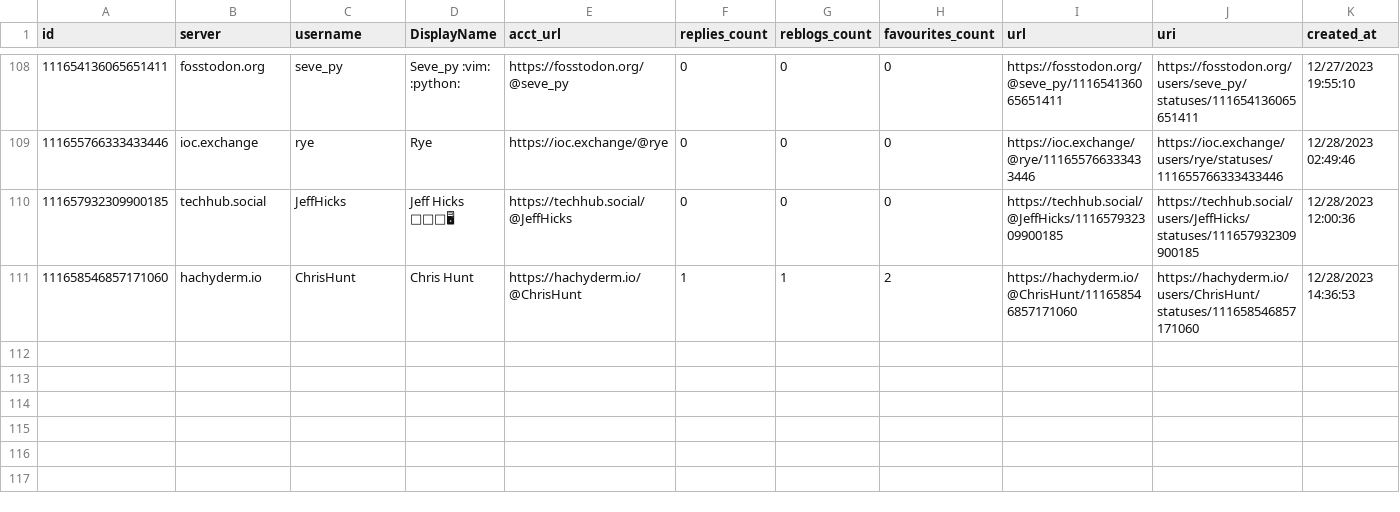
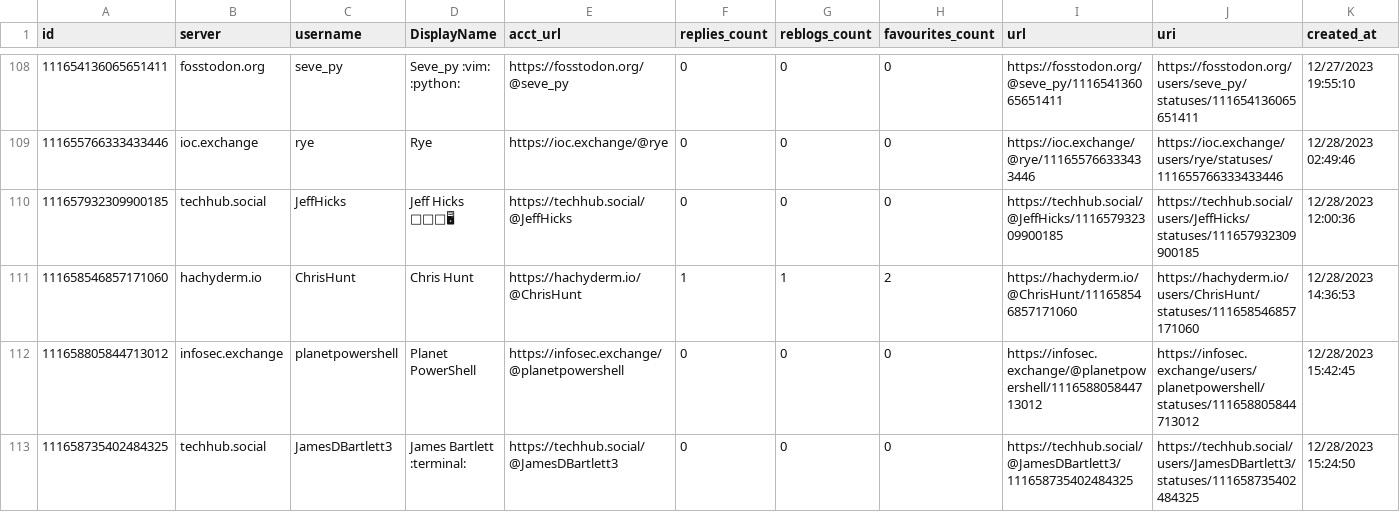
Before and after one commit to mdowst/PowerShell-Mastodon-Report, a CSV file: Data/2023-12.csv, drawn as a sheet; only a part is shown, gaps mark what is left out.

```diff
--- a/Data/2023-12.csv
+++ b/Data/2023-12.csv
@@ -111 +111,3 @@
 "111658546857171060","hachyderm.io","ChrisHunt","Chris Hunt","https://hachyderm.io/@ChrisHunt","1","1","2","https://hachyderm.io/@ChrisHunt/111658546857171060","https://hachyderm.io/users/ChrisHunt/statuses/111658546857171060","12/28/2023 14:36:53"
+"111658805844713012","infosec.exchange","planetpowershell","Planet PowerShell","https://infosec.exchange/@planetpowershell","0","0","0","https://infosec.exchange/@planetpowershell/111658805844713012","https://infosec.exchange/users/planetpowershell/statuses/111658805844713012","12/28/2023 15:42:45"
+"111658735402484325","techhub.social","JamesDBartlett3","James Bartlett :terminal:","https://techhub.social/@JamesDBartlett3","0","0","0","https://techhub.social/@JamesDBartlett3/111658735402484325","https://techhub.social/users/JamesDBartlett3/statuses/111658735402484325","12/28/2023 15:24:50"
```
Also changed, not shown: 5 other files.
